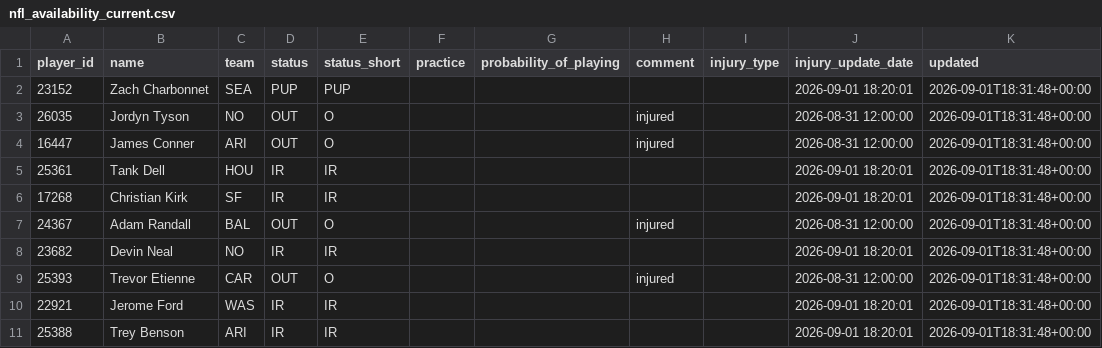
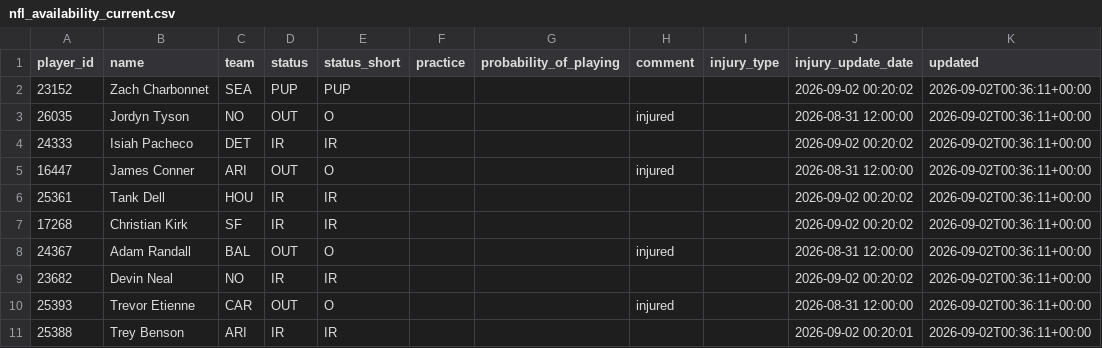
Before and after one commit to nukesim/nuke-dfs-hub, a CSV file: data/nfl_availability_current.csv, drawn as a sheet.

```diff
--- a/data/nfl_availability_current.csv
+++ b/data/nfl_availability_current.csv
@@ -1,11 +1,11 @@
 player_id,name,team,status,status_short,practice,probability_of_playing,comment,injury_type,injury_update_date,updated
-23152,Zach Charbonnet,SEA,PUP,PUP,,,,,2026-09-01 18:20:01,2026-09-01T18:31:48+00:00
-26035,Jordyn Tyson,NO,OUT,O,,,injured,,2026-08-31 12:00:00,2026-09-01T18:31:48+00:00
-16447,James Conner,ARI,OUT,O,,,injured,,2026-08-31 12:00:00,2026-09-01T18:31:48+00:00
-25361,Tank Dell,HOU,IR,IR,,,,,2026-09-01 18:20:01,2026-09-01T18:31:48+00:00
-17268,Christian Kirk,SF,IR,IR,,,,,2026-09-01 18:20:01,2026-09-01T18:31:48+00:00
-24367,Adam Randall,BAL,OUT,O,,,injured,,2026-08-31 12:00:00,2026-09-01T18:31:48+00:00
-23682,Devin Neal,NO,IR,IR,,,,,2026-09-01 18:20:01,2026-09-01T18:31:48+00:00
-25393,Trevor Etienne,CAR,OUT,O,,,injured,,2026-08-31 12:00:00,2026-09-01T18:31:48+00:00
-22921,Jerome Ford,WAS,IR,IR,,,,,2026-09-01 18:20:01,2026-09-01T18:31:48+00:00
-25388,Trey Benson,ARI,IR,IR,,,,,2026-09-01 18:20:01,2026-09-01T18:31:48+00:00
+23152,Zach Charbonnet,SEA,PUP,PUP,,,,,2026-09-02 00:20:02,2026-09-02T00:36:11+00:00
+26035,Jordyn Tyson,NO,OUT,O,,,injured,,2026-08-31 12:00:00,2026-09-02T00:36:11+00:00
+24333,Isiah Pacheco,DET,IR,IR,,,,,2026-09-02 00:20:02,2026-09-02T00:36:11+00:00
+16447,James Conner,ARI,OUT,O,,,injured,,2026-08-31 12:00:00,2026-09-02T00:36:11+00:00
+25361,Tank Dell,HOU,IR,IR,,,,,2026-09-02 00:20:02,2026-09-02T00:36:11+00:00
+17268,Christian Kirk,SF,IR,IR,,,,,2026-09-02 00:20:02,2026-09-02T00:36:11+00:00
+24367,Adam Randall,BAL,OUT,O,,,injured,,2026-08-31 12:00:00,2026-09-02T00:36:11+00:00
+23682,Devin Neal,NO,IR,IR,,,,,2026-09-02 00:20:02,2026-09-02T00:36:11+00:00
+25393,Trevor Etienne,CAR,OUT,O,,,injured,,2026-08-31 12:00:00,2026-09-02T00:36:11+00:00
+25388,Trey Benson,ARI,IR,IR,,,,,2026-09-02 00:20:01,2026-09-02T00:36:11+00:00
```
